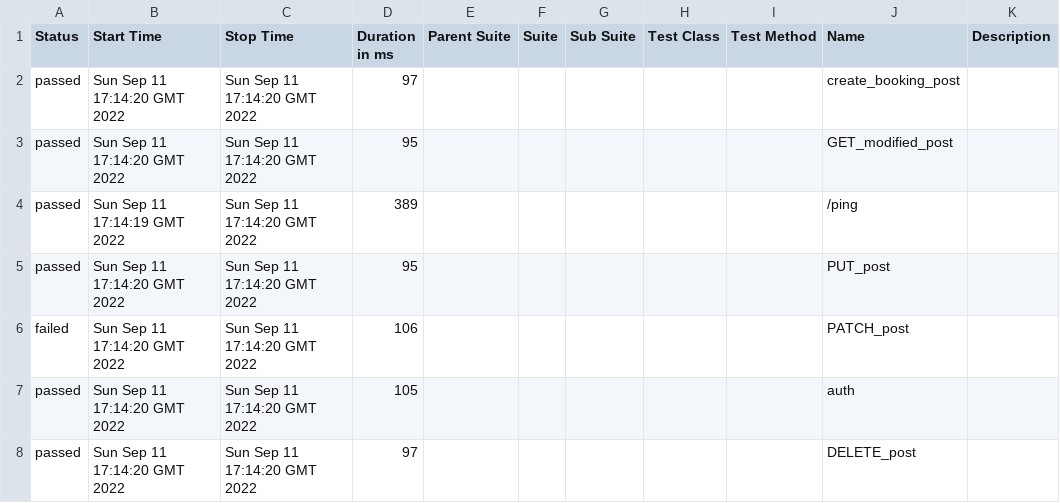
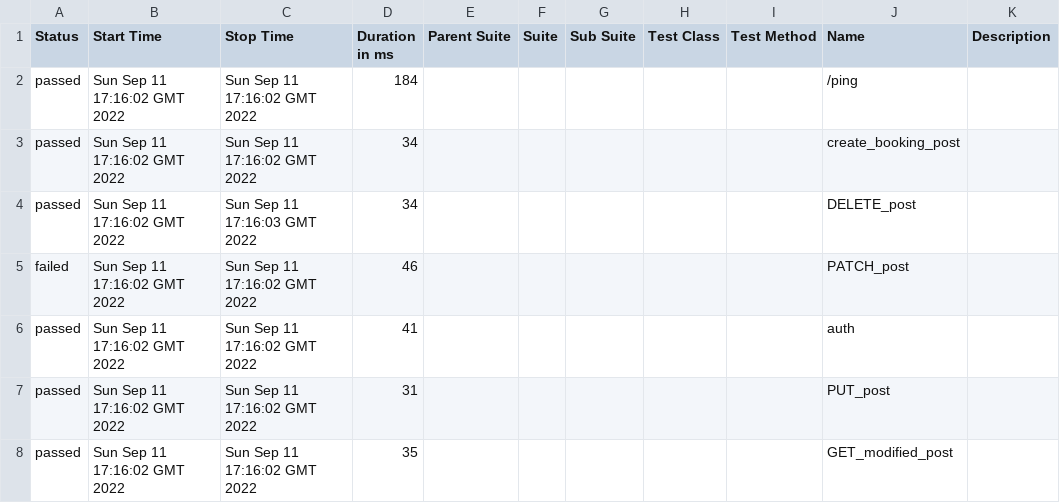
Before and after one commit to Spirlhark/Postman_collection, a CSV file: 50/data/suites.csv, drawn as a sheet.

```diff
--- a/50/data/suites.csv
+++ b/50/data/suites.csv
@@ -1,8 +1,8 @@
 "Status","Start Time","Stop Time","Duration in ms","Parent Suite","Suite","Sub Suite","Test Class","Test Method","Name","Description"
-"passed","Sun Sep 11 17:14:20 GMT 2022","Sun Sep 11 17:14:20 GMT 2022","97","","","","","","create_booking_post",""
-"passed","Sun Sep 11 17:14:20 GMT 2022","Sun Sep 11 17:14:20 GMT 2022","95","","","","","","GET_modified_post",""
-"passed","Sun Sep 11 17:14:19 GMT 2022","Sun Sep 11 17:14:20 GMT 2022","389","","","","","","/ping",""
-"passed","Sun Sep 11 17:14:20 GMT 2022","Sun Sep 11 17:14:20 GMT 2022","95","","","","","","PUT_post",""
-"failed","Sun Sep 11 17:14:20 GMT 2022","Sun Sep 11 17:14:20 GMT 2022","106","","","","","","PATCH_post",""
-"passed","Sun Sep 11 17:14:20 GMT 2022","Sun Sep 11 17:14:20 GMT 2022","105","","","","","","auth",""
-"passed","Sun Sep 11 17:14:20 GMT 2022","Sun Sep 11 17:14:20 GMT 2022","97","","","","","","DELETE_post",""
+"passed","Sun Sep 11 17:16:02 GMT 2022","Sun Sep 11 17:16:02 GMT 2022","184","","","","","","/ping",""
+"passed","Sun Sep 11 17:16:02 GMT 2022","Sun Sep 11 17:16:02 GMT 2022","34","","","","","","create_booking_post",""
+"passed","Sun Sep 11 17:16:02 GMT 2022","Sun Sep 11 17:16:03 GMT 2022","34","","","","","","DELETE_post",""
+"failed","Sun Sep 11 17:16:02 GMT 2022","Sun Sep 11 17:16:02 GMT 2022","46","","","","","","PATCH_post",""
+"passed","Sun Sep 11 17:16:02 GMT 2022","Sun Sep 11 17:16:02 GMT 2022","41","","","","","","auth",""
+"passed","Sun Sep 11 17:16:02 GMT 2022","Sun Sep 11 17:16:02 GMT 2022","31","","","","","","PUT_post",""
+"passed","Sun Sep 11 17:16:02 GMT 2022","Sun Sep 11 17:16:02 GMT 2022","35","","","","","","GET_modified_post",""
```
Also changed, not shown: 50/data/behaviors.csv, 38 other files.
